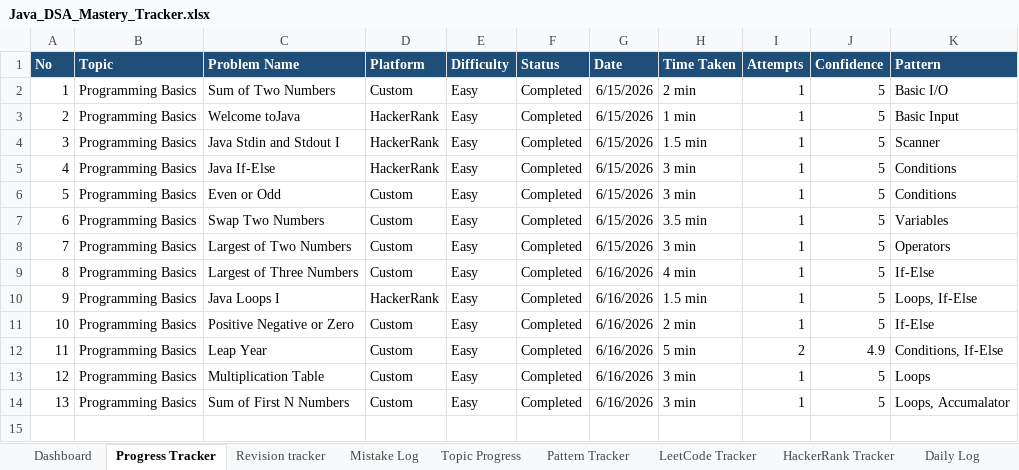
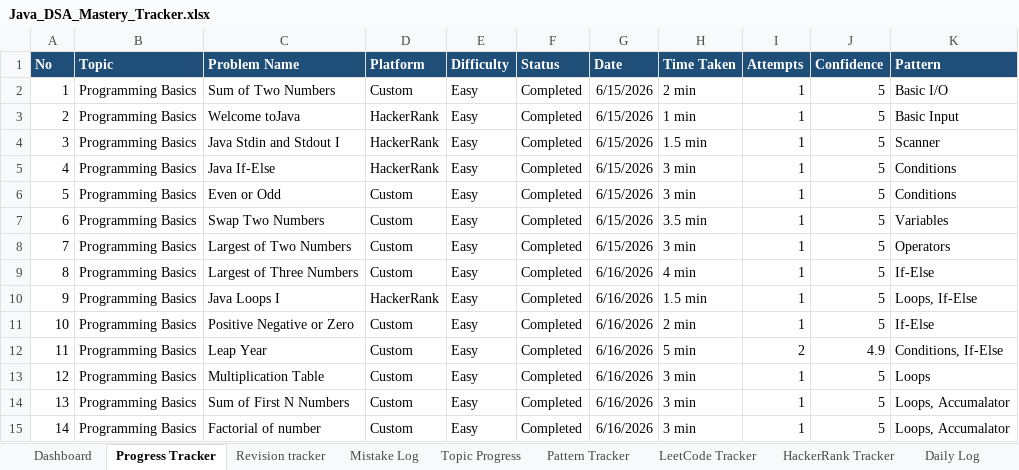
Before and after one commit to KL-Coders0103/java-dsa-mastery, an Excel workbook: Java_DSA_Mastery_Tracker.xlsx, sheet Progress Tracker, drawn as a sheet; values as stored, in another font and other column widths than the file's, no borders; the diff names each change by its address in the sheet, - before the commit and + after, or states it on an @@ line.

Commit message:
Solved PB010 Fatorial of Number

```diff
--- a/Java_DSA_Mastery_Tracker.xlsx (sheet Progress Tracker)
+++ b/Java_DSA_Mastery_Tracker.xlsx (sheet Progress Tracker)
+row 15: 14 | Programming Basics | Factorial of number | Custom | Easy | Completed | 6/16/2026 | 3 min | 1 | 5 | Loops, Accumalator
```
Also changed, not shown: 3 other files.
